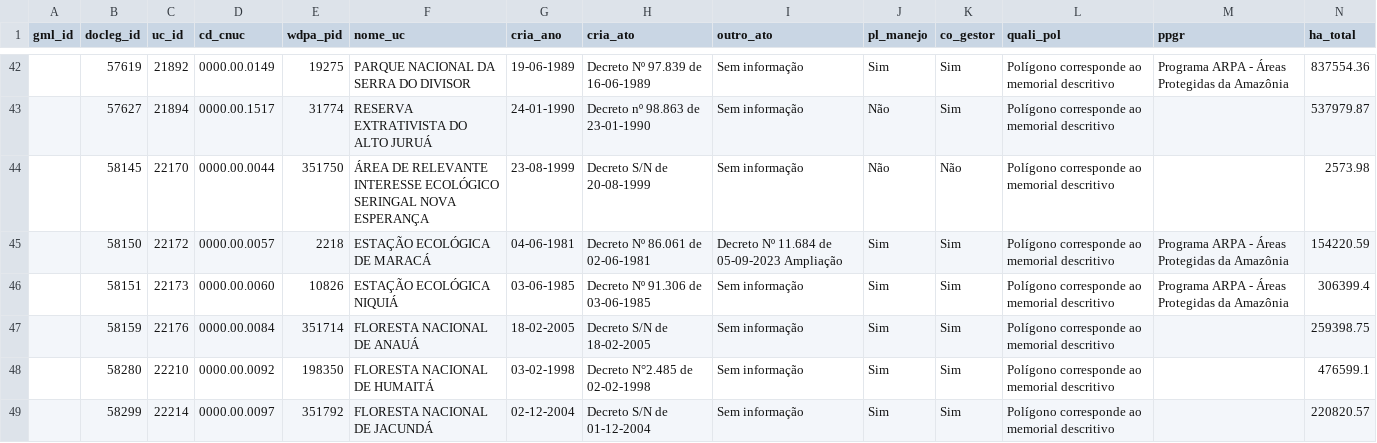
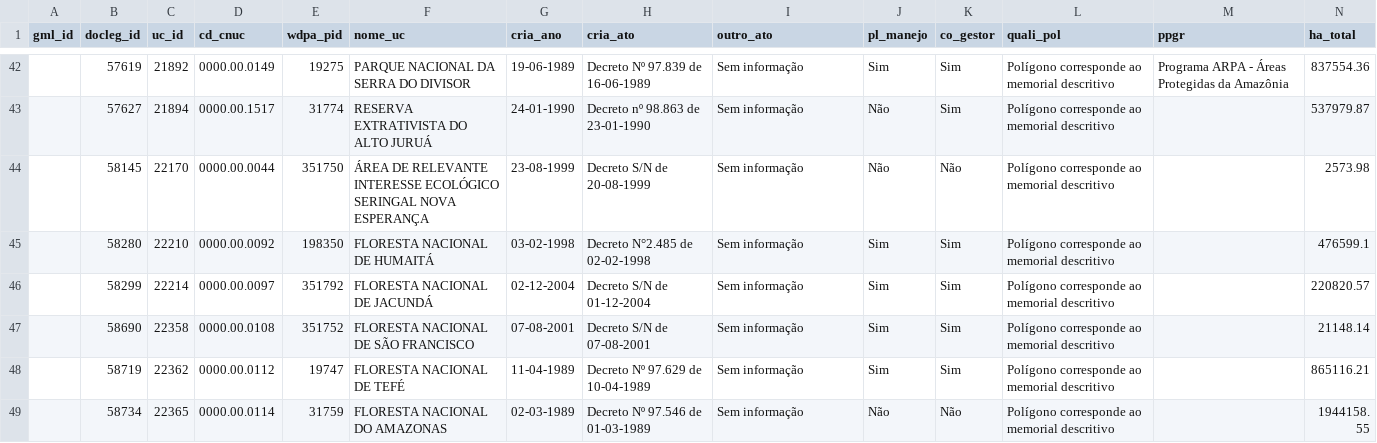
Before and after one commit to leoaaragao/uiracu-2.0, a CSV file: Dados/ucs_federais_amazonia_ocidental_atributos.csv, drawn as a sheet; only a part is shown, gaps mark what is left out; the shorter side is filled out with more unchanged rows; rows hold the shown columns only; the diff covers the shown part only; the diff names each change by its address in the sheet, - before the commit and + after, or states it on an @@ line.

```diff
--- a/Dados/ucs_federais_amazonia_ocidental_atributos.csv
+++ b/Dados/ucs_federais_amazonia_ocidental_atributos.csv
-row 45:  | 58150 | 22172 | 0000.00.0057 | 2218 | ESTAÇÃO ECOLÓGICA DE MARACÁ | 04-06-1981 | Decreto Nº 86.061 de 02-06-1981 | Decreto Nº 11.684 de 05-09-2023 Ampliação | Sim | Sim | Polígono corresponde ao memorial descritivo | Programa ARPA - Áreas Protegidas da Amazônia | 154220.59
-row 46:  | 58151 | 22173 | 0000.00.0060 | 10826 | ESTAÇÃO ECOLÓGICA NIQUIÁ | 03-06-1985 | Decreto Nº 91.306 de 03-06-1985 | Sem informação | Sim | Sim | Polígono corresponde ao memorial descritivo | Programa ARPA - Áreas Protegidas da Amazônia | 306399.4
-row 47:  | 58159 | 22176 | 0000.00.0084 | 351714 | FLORESTA NACIONAL DE ANAUÁ | 18-02-2005 | Decreto S/N de 18-02-2005 | Sem informação | Sim | Sim | Polígono corresponde ao memorial descritivo |  | 259398.75
```
Also changed, not shown: 4 removed rows elsewhere in this file, 4 other files.
